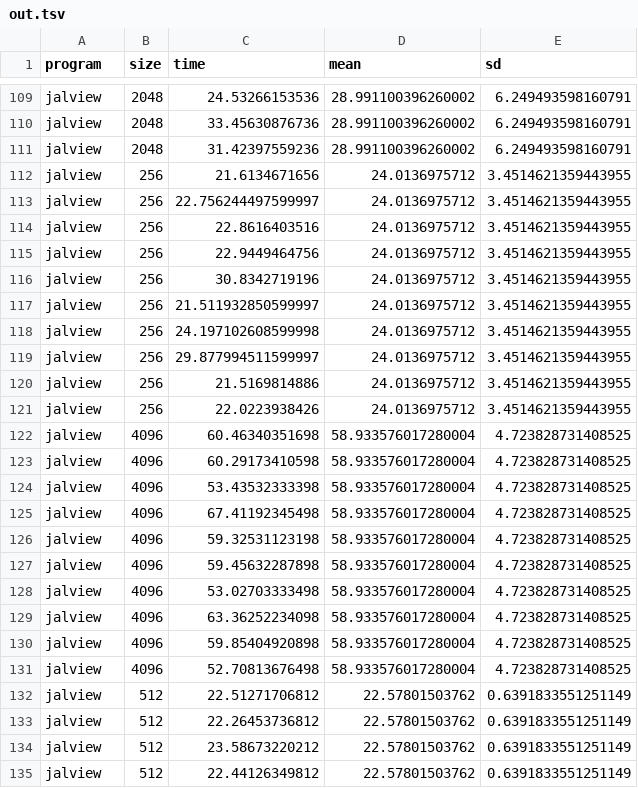
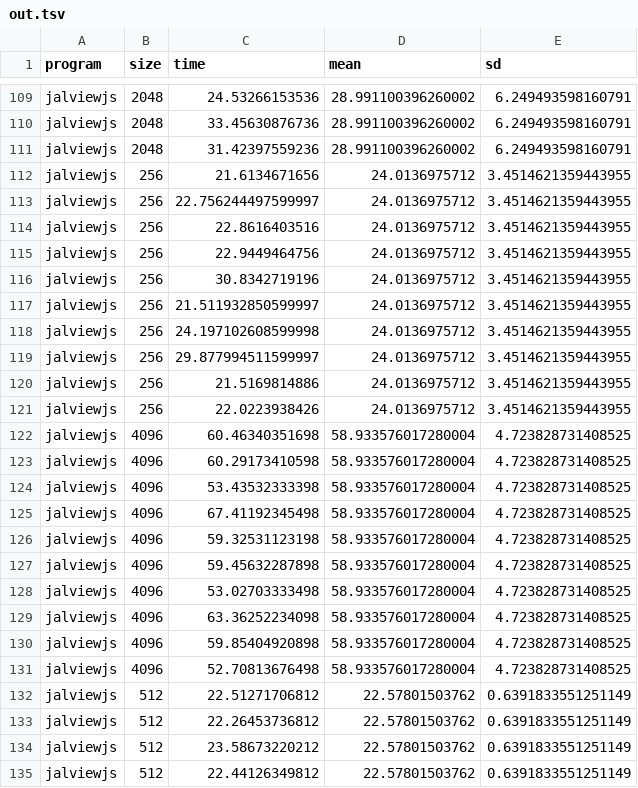
Before and after one commit to cmdcolin/msa-viewer-bench, a TSV file: out.tsv, drawn as a sheet; only a part is shown, gaps mark what is left out; the diff covers the shown part only; the diff names each change by its address in the sheet, - before the commit and + after, or states it on an @@ line.

```diff
--- a/out.tsv
+++ b/out.tsv
-A109:A135 (program): jalview
+A109:A135 (program): jalviewjs
```
Also changed, not shown: 33 edited cells elsewhere in this file, 8 other files.
